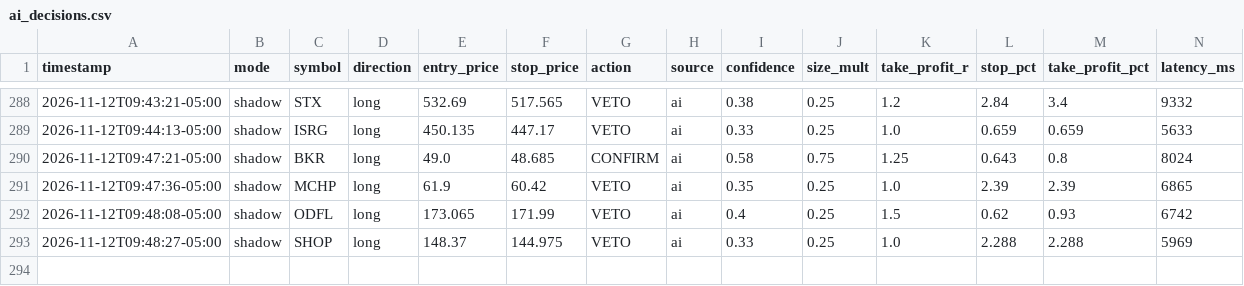
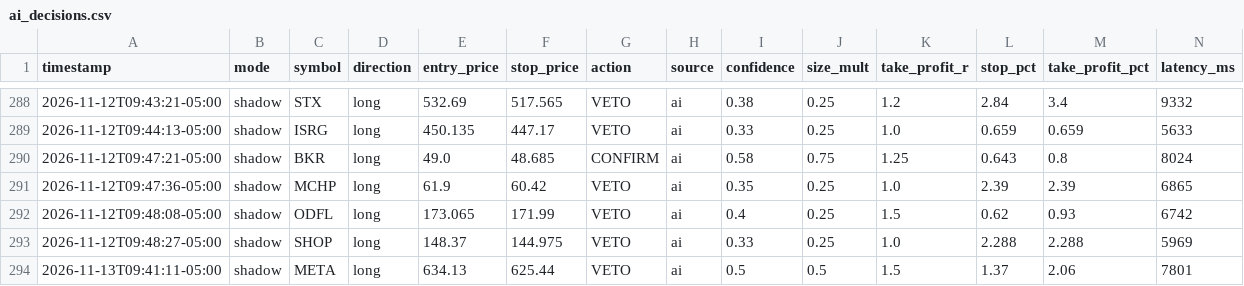
Before and after one commit to patrickobirmingham-eng/POB-CL-DT, a CSV file: ai_decisions.csv, drawn as a sheet; only a part is shown, gaps mark what is left out; rows hold the shown columns only; the diff names each change by its address in the sheet, - before the commit and + after, or states it on an @@ line.

```diff
--- a/ai_decisions.csv
+++ b/ai_decisions.csv
+row 294: 2026-11-13T09:41:11-05:00 | shadow | META | long | 634.13 | 625.44 | VETO | ai | 0.5 | 0.5 | 1.5 | 1.37 | 2.06 | 7801
```
Also changed, not shown: 1 other file.
